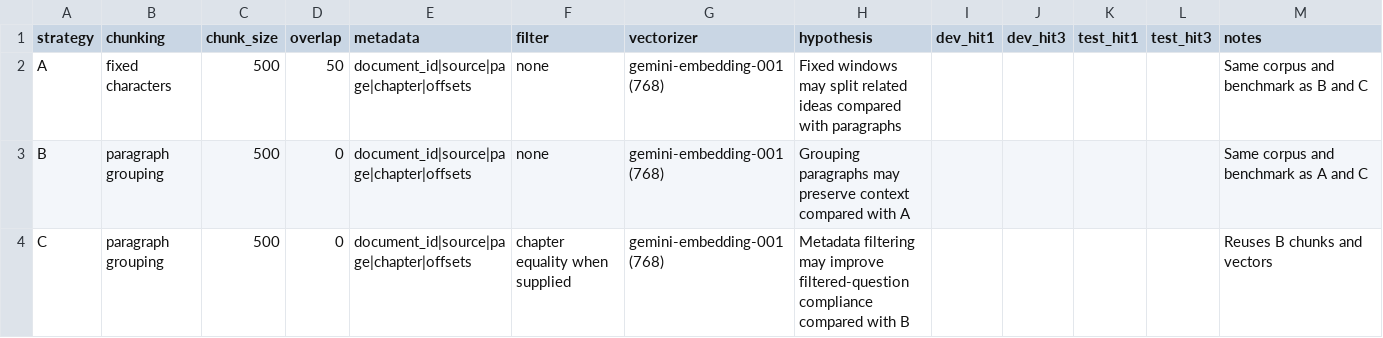
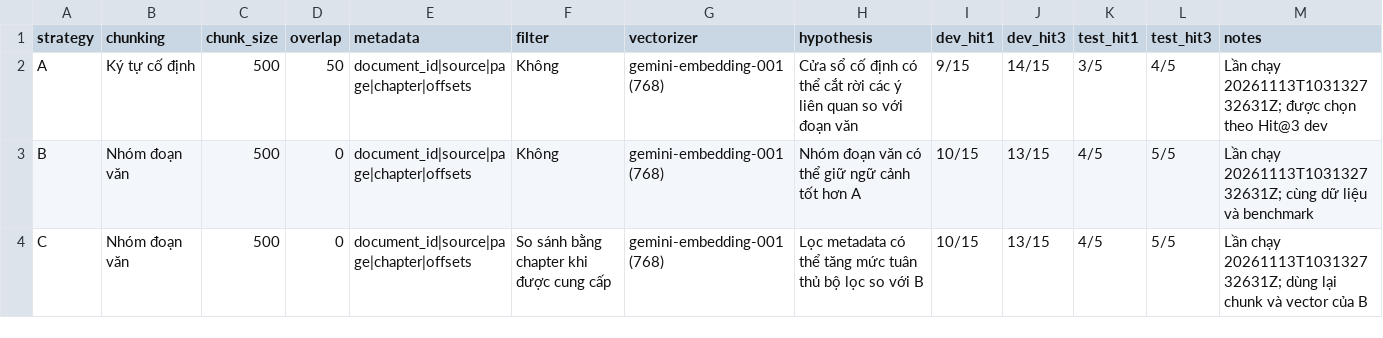
Before and after one commit to dangph12/K5-L3A-Day06-PhanHaiDang-2A202603409-DataIngestion, a CSV file: artifacts/experiment_log.csv, drawn as a sheet.

```diff
--- a/artifacts/experiment_log.csv
+++ b/artifacts/experiment_log.csv
@@ -1,4 +1,4 @@
 strategy,chunking,chunk_size,overlap,metadata,filter,vectorizer,hypothesis,dev_hit1,dev_hit3,test_hit1,test_hit3,notes
-A,fixed characters,500,50,document_id|source|page|chapter|offsets,none,gemini-embedding-001 (768),Fixed windows may split related ideas compared with paragraphs,,,,,Same corpus and benchmark as B and C
-B,paragraph grouping,500,0,document_id|source|page|chapter|offsets,none,gemini-embedding-001 (768),Grouping paragraphs may preserve context compared with A,,,,,Same corpus and benchmark as A and C
-C,paragraph grouping,500,0,document_id|source|page|chapter|offsets,chapter equality when supplied,gemini-embedding-001 (768),Metadata filtering may improve filtered-question compliance compared with B,,,,,Reuses B chunks and vectors
+A,Ký tự cố định,500,50,document_id|source|page|chapter|offsets,Không,gemini-embedding-001 (768),Cửa sổ cố định có thể cắt rời các ý liên quan so với đoạn văn,9/15,14/15,3/5,4/5,Lần chạy 20261113T103132732631Z; được chọn theo Hit@3 dev
+B,Nhóm đoạn văn,500,0,document_id|source|page|chapter|offsets,Không,gemini-embedding-001 (768),Nhóm đoạn văn có thể giữ ngữ cảnh tốt hơn A,10/15,13/15,4/5,5/5,Lần chạy 20261113T103132732631Z; cùng dữ liệu và benchmark
+C,Nhóm đoạn văn,500,0,document_id|source|page|chapter|offsets,So sánh bằng chapter khi được cung cấp,gemini-embedding-001 (768),Lọc metadata có thể tăng mức tuân thủ bộ lọc so với B,10/15,13/15,4/5,5/5,Lần chạy 20261113T103132732631Z; dùng lại chunk và vector của B
```
Also changed, not shown: 4 other files.
